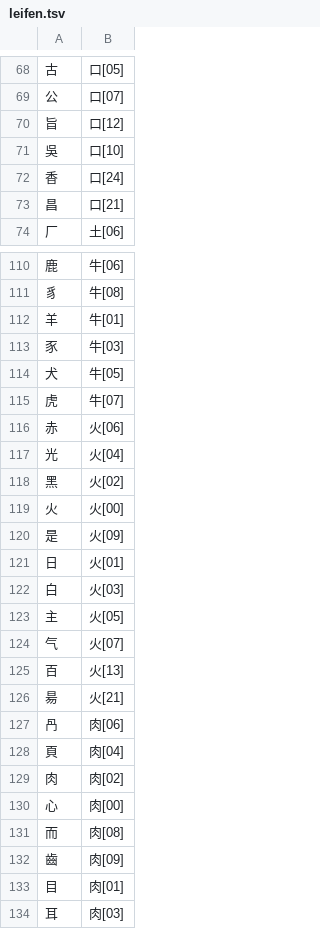
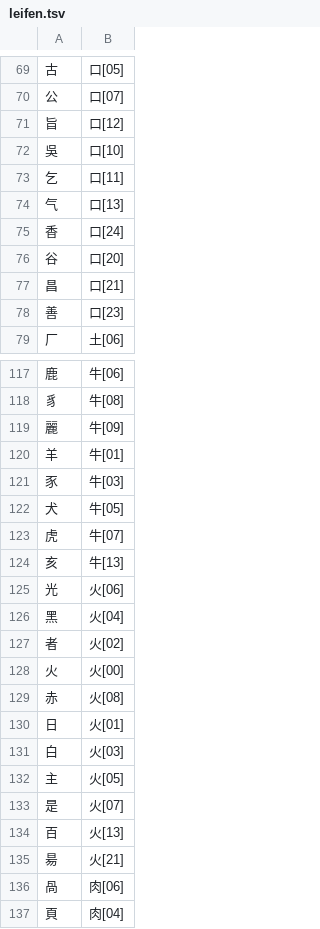
Before and after one commit to chenlin014/xingzheng, a TSV file: zg-scheme/siyuan/zg-code/leifen.tsv, drawn as a sheet; only a part is shown, gaps mark what is left out; the shorter side is filled out with more unchanged rows; the diff covers the shown part only.

```diff
--- a/zg-scheme/siyuan/zg-code/leifen.tsv
+++ b/zg-scheme/siyuan/zg-code/leifen.tsv
@@ -71,4 +72,8 @@
 吳	口[10]
+乞	口[11]
+气	口[13]
 香	口[24]
+谷	口[20]
 昌	口[21]
+善	口[23]
 厂	土[06]
@@ -111,2 +118,3 @@
 豸	牛[08]
+麗	牛[09]
 羊	牛[01]
@@ -115,7 +123,8 @@
 虎	牛[07]
-赤	火[06]
-光	火[04]
-黑	火[02]
+亥	牛[13]
+光	火[06]
+黑	火[04]
+者	火[02]
 火	火[00]
-是	火[09]
+赤	火[08]
 日	火[01]
@@ -123,6 +132,6 @@
 主	火[05]
-气	火[07]
+是	火[07]
 百	火[13]
 昜	火[21]
-冎	肉[06]
+咼	肉[06]
 頁	肉[04]
```
Also changed, not shown: 15 added rows and 4 edited cells elsewhere in this file, zg-scheme/siyuan/siyuan.tsv, 1 other file.
